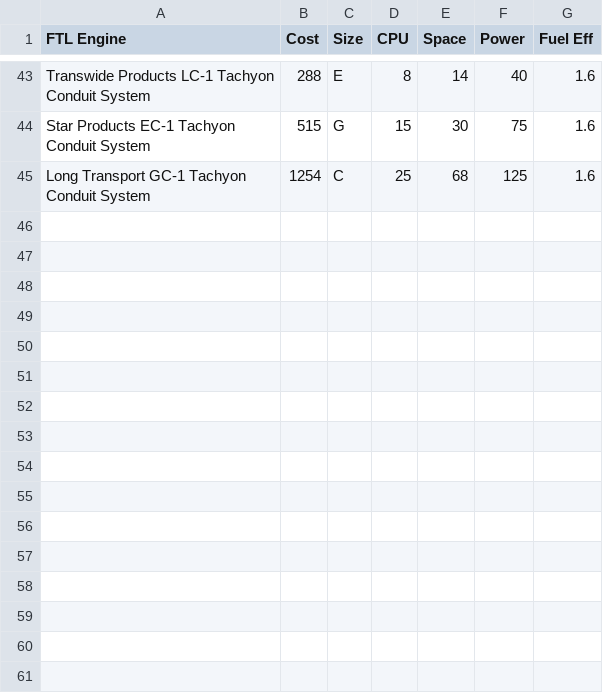
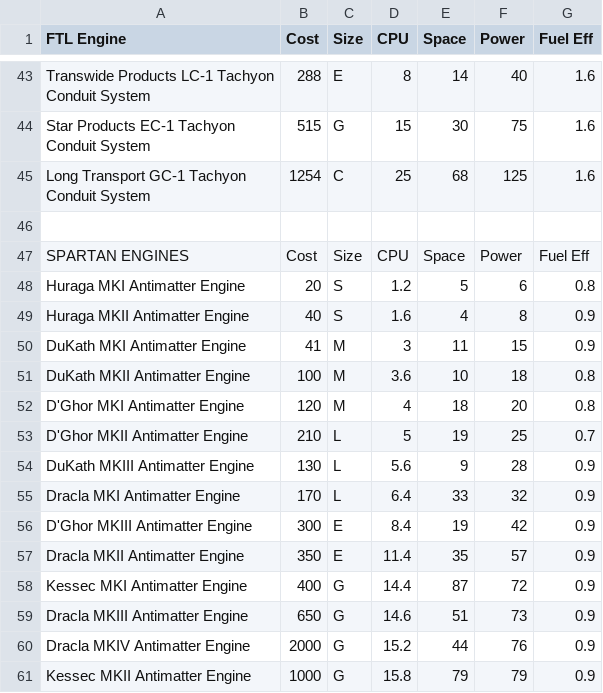
Before and after one commit to herosheets/woin-starships, a CSV file: starship_data/ftl.csv, drawn as a sheet; only a part is shown, gaps mark what is left out; the diff names each change by its address in the sheet, - before the commit and + after, or states it on an @@ line.

Commit message:
Update ftl.csv

```diff
--- a/starship_data/ftl.csv
+++ b/starship_data/ftl.csv
+row 46: (empty)
+row 47: SPARTAN ENGINES | Cost | Size | CPU | Space | Power | Fuel Eff
+row 48: Huraga MKI Antimatter Engine | 20 | S | 1.2 | 5 | 6 | 0.8
+row 49: Huraga MKII Antimatter Engine | 40 | S | 1.6 | 4 | 8 | 0.9
+row 50: DuKath MKI Antimatter Engine | 41 | M | 3 | 11 | 15 | 0.9
+row 51: DuKath MKII Antimatter Engine | 100 | M | 3.6 | 10 | 18 | 0.8
+row 52: D'Ghor MKI Antimatter Engine | 120 | M | 4 | 18 | 20 | 0.8
+row 53: D'Ghor MKII Antimatter Engine | 210 | L | 5 | 19 | 25 | 0.7
+row 54: DuKath MKIII Antimatter Engine | 130 | L | 5.6 | 9 | 28 | 0.9
+row 55: Dracla MKI Antimatter Engine | 170 | L | 6.4 | 33 | 32 | 0.9
+row 56: D'Ghor MKIII Antimatter Engine | 300 | E | 8.4 | 19 | 42 | 0.9
+row 57: Dracla MKII Antimatter Engine | 350 | E | 11.4 | 35 | 57 | 0.9
+row 58: Kessec MKI Antimatter Engine | 400 | G | 14.4 | 87 | 72 | 0.9
+row 59: Dracla MKIII Antimatter Engine | 650 | G | 14.6 | 51 | 73 | 0.9
+row 60: Dracla MKIV Antimatter Engine | 2000 | G | 15.2 | 44 | 76 | 0.9
+row 61: Kessec MKII Antimatter Engine | 1000 | G | 15.8 | 79 | 79 | 0.9
```
